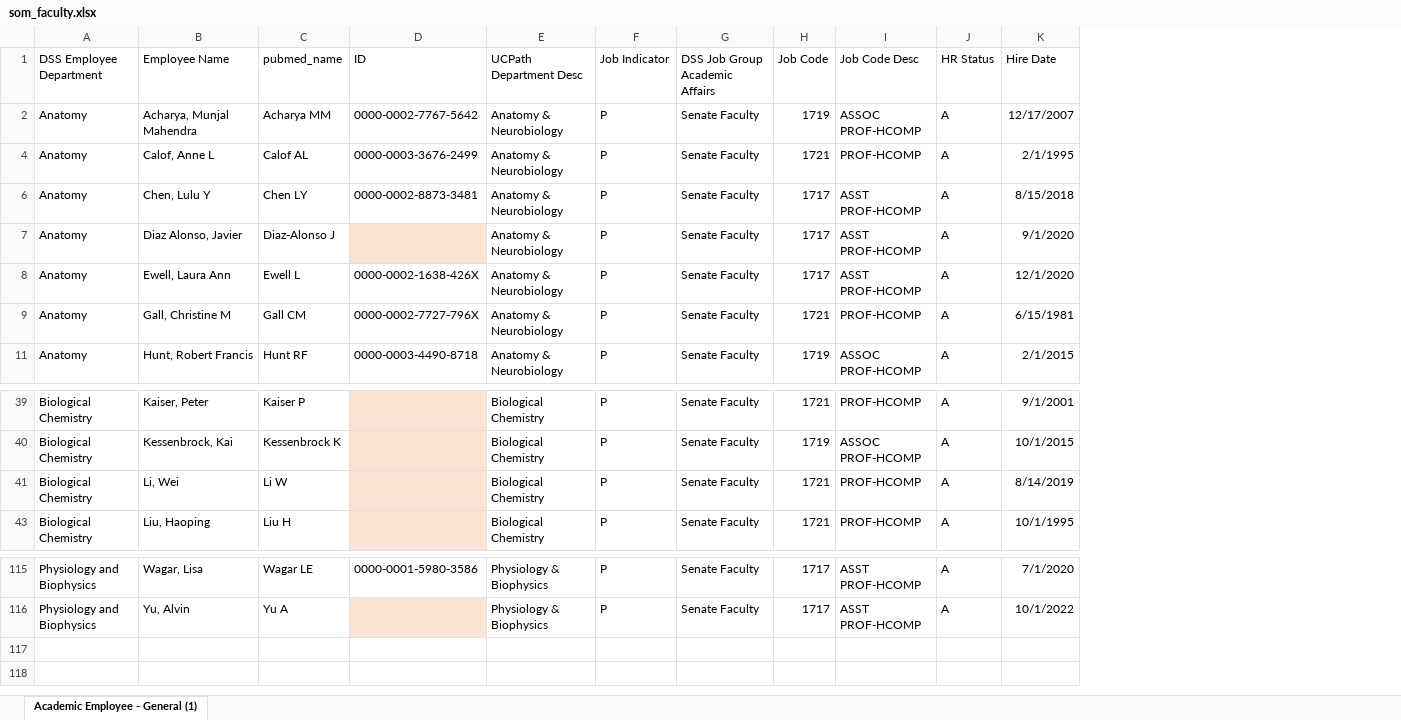
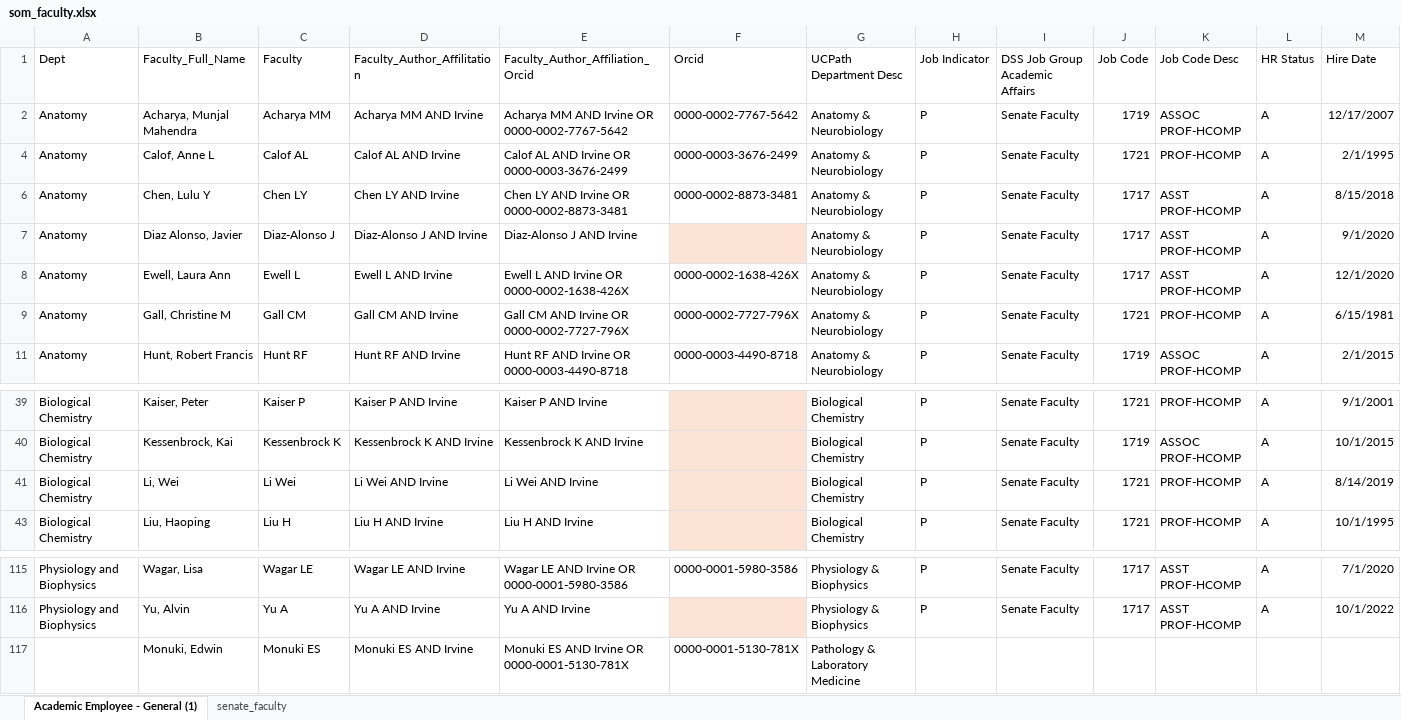
Before and after one commit to mital-i/faculty-clustering-project, an Excel workbook: som_faculty.xlsx, sheet Academic Employee - General (1), drawn as a sheet; only a part is shown, gaps mark what is left out; values as stored, in another font and other column widths than the file's, no borders; addresses are those after the commit; rows hold the shown columns only; the diff names each change by its address in the sheet, - before the commit and + after, or states it on an @@ line.

```diff
--- a/som_faculty.xlsx (sheet Academic Employee - General (1))
+++ b/som_faculty.xlsx (sheet Academic Employee - General (1))
+sheet tab: senate_faculty
+column D (Faculty_Author_Affilitation), rows 2-11: Acharya MM AND Irvine | Calof AL AND Irvine | Chen LY AND Irvine | Diaz-Alonso J AND Irvine | Ewell L AND Irvine | Gall CM AND Irvine | Hunt RF AND Irvine; rows 39-43: Kaiser P AND Irvine | Kessenbrock K AND Irvine | Li Wei AND Irvine | Liu H AND Irvine; rows 115-116: Wagar LE AND Irvine | Yu A AND Irvine
+column E (Faculty_Author_Affiliation_Orcid), rows 2-11: Acharya MM AND Irvine OR 0000-0002-7767-5642 | Calof AL AND Irvine OR 0000-0003-3676-2499 | Chen LY AND Irvine OR 0000-0002-8873-3481 | Diaz-Alonso J AND Irvine | Ewell L AND Irvine OR 0000-0002-1638-426X | Gall CM AND Irvine OR 0000-0002-7727-796X | Hunt RF AND Irvine OR 0000-0003-4490-8718; rows 39-43: Kaiser P AND Irvine | Kessenbrock K AND Irvine | Li Wei AND Irvine | Liu H AND Irvine; rows 115-116: Wagar LE AND Irvine OR 0000-0001-5980-3586 | Yu A AND Irvine
-A1: DSS Employee Department
+A1: Dept
-B1: Employee Name
+B1: Faculty_Full_Name
-C1: pubmed_name
+C1: Faculty
-F1: ID
+F1: Orcid
-C41 (Faculty): Li W
+C41 (Faculty): Li Wei
+row 117:  | Monuki, Edwin | Monuki ES | Monuki ES AND Irvine | Monuki ES AND Irvine OR 0000-0001-5130-781X | 0000-0001-5130-781X | Pathology & Laboratory Medicine
```
Also changed, not shown: hidden cells, Faculty_Proposal_Abstracts.xlsx, faculty_mesh_terms.xlsx, 13 other files.
